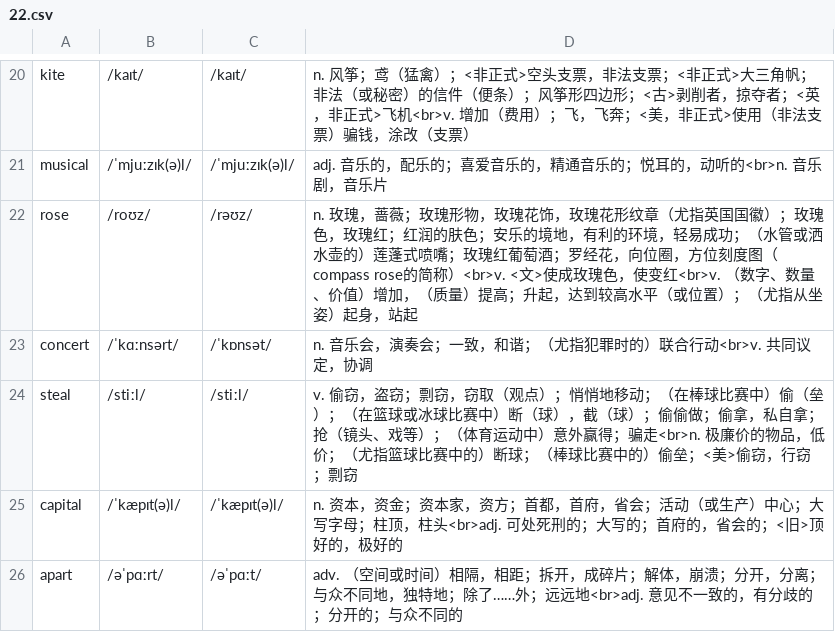
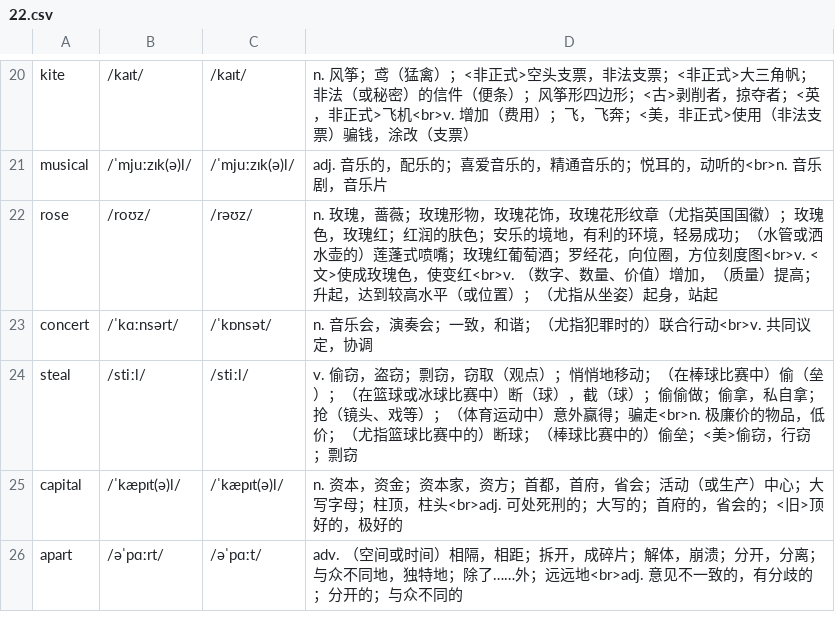
Before and after one commit to rainewhk/anki-ewords, a CSV file: data/困难词库/22.csv, drawn as a sheet; only a part is shown, gaps mark what is left out.

Commit message:
Update 22.csv

```diff
--- a/data/困难词库/22.csv
+++ b/data/困难词库/22.csv
@@ -21,3 +21,3 @@
 "musical","/ˈmjuːzɪk(ə)l/","/ˈmjuːzɪk(ə)l/","adj. 音乐的，配乐的；喜爱音乐的，精通音乐的；悦耳的，动听的<br>n. 音乐剧，音乐片"
-"rose","/roʊz/","/rəʊz/","n. 玫瑰，蔷薇；玫瑰形物，玫瑰花饰，玫瑰花形纹章（尤指英国国徽）；玫瑰色，玫瑰红；红润的肤色；安乐的境地，有利的环境，轻易成功；（水管或洒水壶的）莲蓬式喷嘴；玫瑰红葡萄酒；罗经花，向位圈，方位刻度图（compass rose的简称）<br>v. <文>使成玫瑰色，使变红<br>v. （数字、数量、价值）增加，（质量）提高；升起，达到较高水平（或位置）；（尤指从坐姿）起身，站起"
+"rose","/roʊz/","/rəʊz/","n. 玫瑰，蔷薇；玫瑰形物，玫瑰花饰，玫瑰花形纹章（尤指英国国徽）；玫瑰色，玫瑰红；红润的肤色；安乐的境地，有利的环境，轻易成功；（水管或洒水壶的）莲蓬式喷嘴；玫瑰红葡萄酒；罗经花，向位圈，方位刻度图<br>v. <文>使成玫瑰色，使变红<br>v. （数字、数量、价值）增加，（质量）提高；升起，达到较高水平（或位置）；（尤指从坐姿）起身，站起"
 "concert","/ˈkɑːnsərt/","/ˈkɒnsət/","n. 音乐会，演奏会；一致，和谐；（尤指犯罪时的）联合行动<br>v. 共同议定，协调"
```
